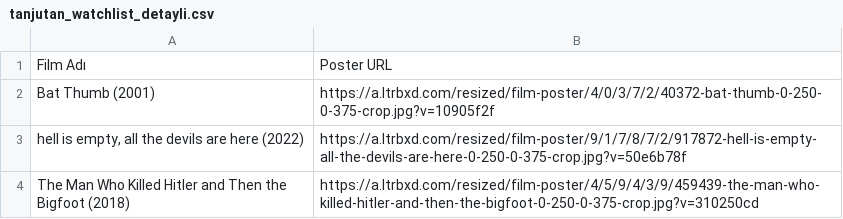
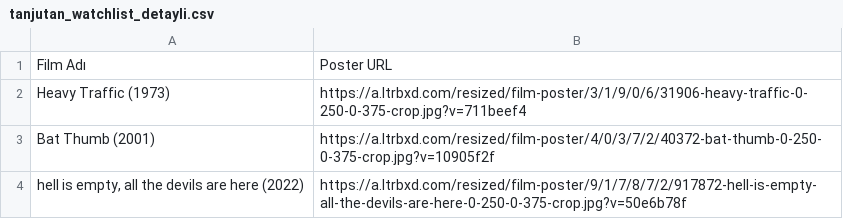
Before and after one commit to melikeaytac/Letterboxd, a CSV file: tanjutan_watchlist_detayli.csv, drawn as a sheet; only a part is shown; the shorter side is filled out with more unchanged rows; the diff names each change by its address in the sheet, - before the commit and + after, or states it on an @@ line.

```diff
--- a/tanjutan_watchlist_detayli.csv
+++ b/tanjutan_watchlist_detayli.csv
+row 2: Heavy Traffic (1973) | https://a.ltrbxd.com/resized/film-poster/3/1/9/0/6/31906-heavy-traffic-0-250-0-375-crop.jpg?v=711beef4
```
Also changed, not shown: 1 other file.
